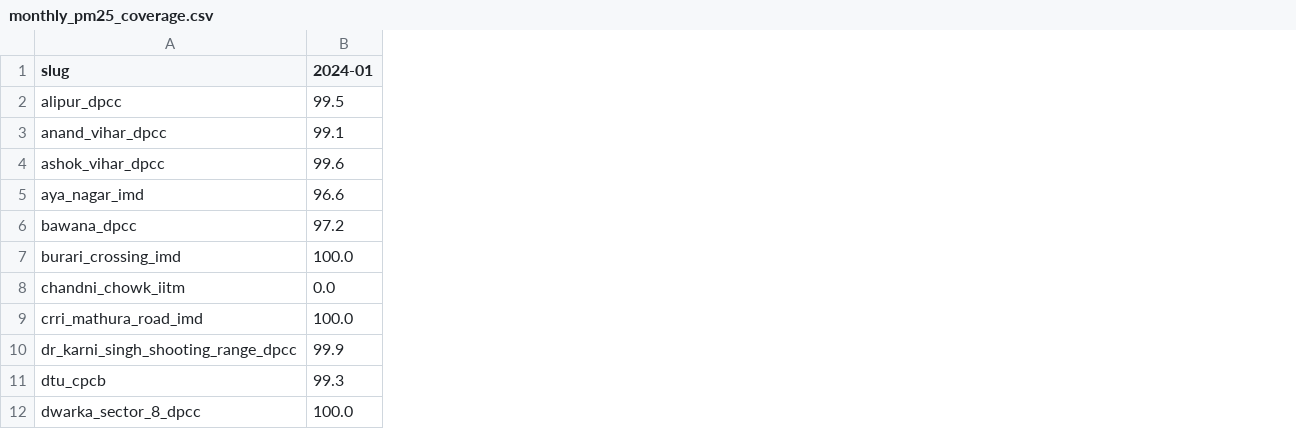
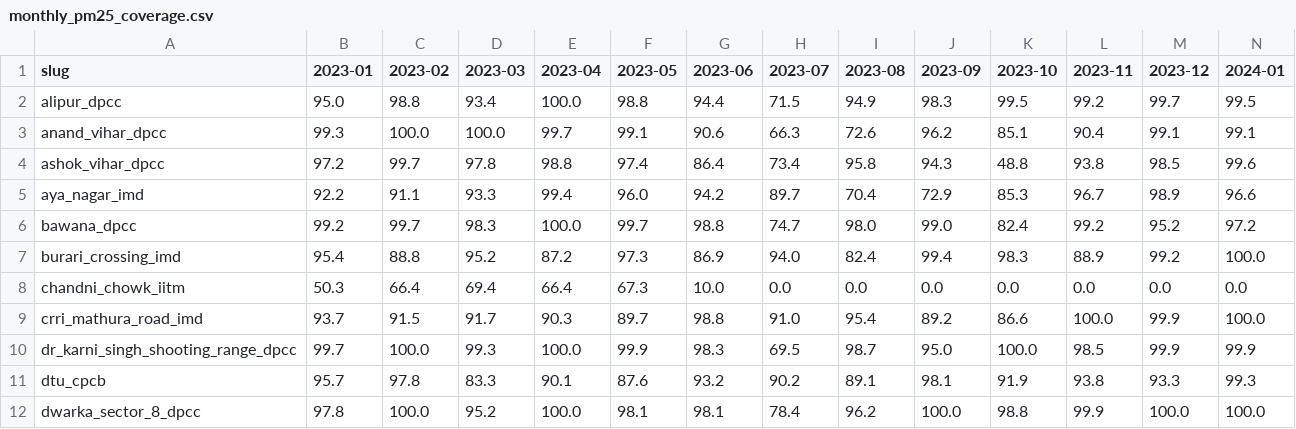
Before and after one commit to Adityaporwal18/delhi-pm25-forecast, a CSV file: reports/stage2/monthly_pm25_coverage.csv, drawn as a sheet; only a part is shown; the diff names each change by its address in the sheet, - before the commit and + after, or states it on an @@ line.

```diff
--- a/reports/stage2/monthly_pm25_coverage.csv
+++ b/reports/stage2/monthly_pm25_coverage.csv
+column B (2023-01), rows 2-12: 95.0 | 99.3 | 97.2 | 92.2 | 99.2 | 95.4 | 50.3 | 93.7 | 99.7 | 95.7 | 97.8
+column C (2023-02), rows 2-12: 98.8 | 100.0 | 99.7 | 91.1 | 99.7 | 88.8 | 66.4 | 91.5 | 100.0 | 97.8 | 100.0
+column D (2023-03), rows 2-12: 93.4 | 100.0 | 97.8 | 93.3 | 98.3 | 95.2 | 69.4 | 91.7 | 99.3 | 83.3 | 95.2
+column E (2023-04), rows 2-12: 100.0 | 99.7 | 98.8 | 99.4 | 100.0 | 87.2 | 66.4 | 90.3 | 100.0 | 90.1 | 100.0
+column F (2023-05), rows 2-12: 98.8 | 99.1 | 97.4 | 96.0 | 99.7 | 97.3 | 67.3 | 89.7 | 99.9 | 87.6 | 98.1
+column G (2023-06), rows 2-12: 94.4 | 90.6 | 86.4 | 94.2 | 98.8 | 86.9 | 10.0 | 98.8 | 98.3 | 93.2 | 98.1
+column H (2023-07), rows 2-12: 71.5 | 66.3 | 73.4 | 89.7 | 74.7 | 94.0 | 0.0 | 91.0 | 69.5 | 90.2 | 78.4
+column I (2023-08), rows 2-12: 94.9 | 72.6 | 95.8 | 70.4 | 98.0 | 82.4 | 0.0 | 95.4 | 98.7 | 89.1 | 96.2
+column J (2023-09), rows 2-12: 98.3 | 96.2 | 94.3 | 72.9 | 99.0 | 99.4 | 0.0 | 89.2 | 95.0 | 98.1 | 100.0
+column K (2023-10), rows 2-12: 99.5 | 85.1 | 48.8 | 85.3 | 82.4 | 98.3 | 0.0 | 86.6 | 100.0 | 91.9 | 98.8
+column L (2023-11), rows 2-12: 99.2 | 90.4 | 93.8 | 96.7 | 99.2 | 88.9 | 0.0 | 100.0 | 98.5 | 93.8 | 99.9
+column M (2023-12), rows 2-12: 99.7 | 99.1 | 98.5 | 98.9 | 95.2 | 99.2 | 0.0 | 99.9 | 99.9 | 93.3 | 100.0
```
Also changed, not shown: data/raw/weather/manifest.csv, reports/stage2/files.csv, 24 other files.
